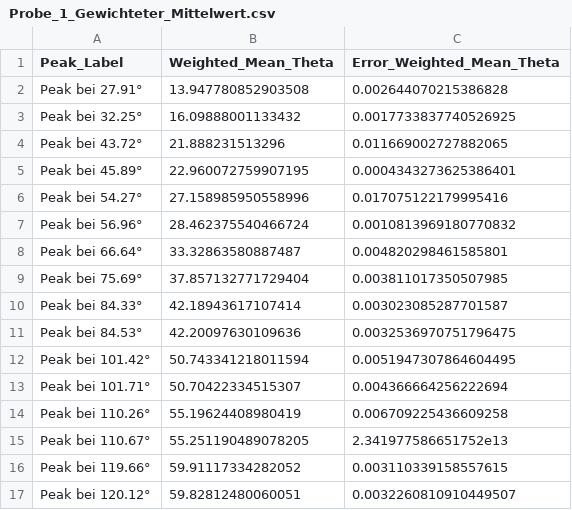
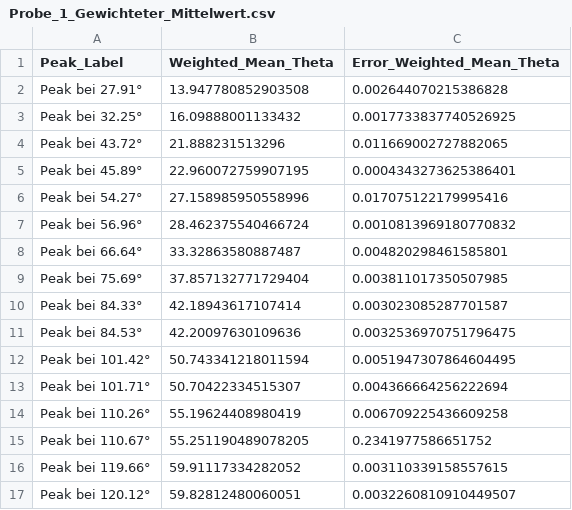
Before and after one commit to fdustert/Praktikum-B, a CSV file: Festkörperphysik/Röntgennografische_Methoden/Gespeicherte Fits/Probe_1_Gewichteter_Mittelwert.csv, drawn as a sheet.

```diff
--- a/Festkörperphysik/Röntgennografische_Methoden/Gespeicherte Fits/Probe_1_Gewichteter_Mittelwert.csv
+++ b/Festkörperphysik/Röntgennografische_Methoden/Gespeicherte Fits/Probe_1_Gewichteter_Mittelwert.csv
@@ -14,3 +14,3 @@ Peak bei 101.71°,50.70422334515307,0.004366664256222694
 Peak bei 110.26°,55.19624408980419,0.006709225436609258
-Peak bei 110.67°,55.251190489078205,2.341977586651752e13
+Peak bei 110.67°,55.251190489078205,0.2341977586651752
 Peak bei 119.66°,59.91117334282052,0.003110339158557615
```
Also changed, not shown: Festkörperphysik/Röntgennografische_Methoden/Gespeicherte Fits/Probe_2_Gewichteter_Mittelwert.csv, Festkörperphysik/Röntgennografische_Methoden/Gespeicherte Fits/Probe_3_Gewichteter_Mittelwert.csv.
